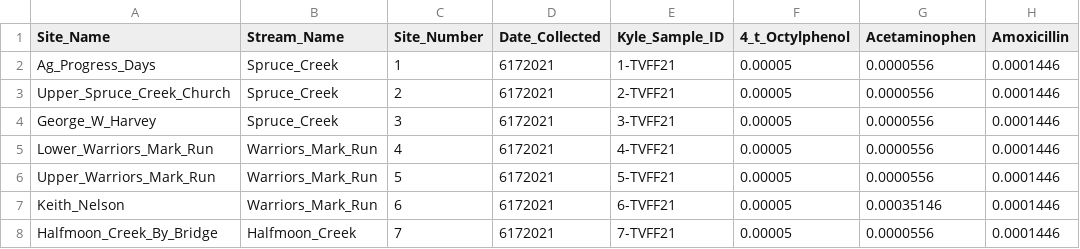
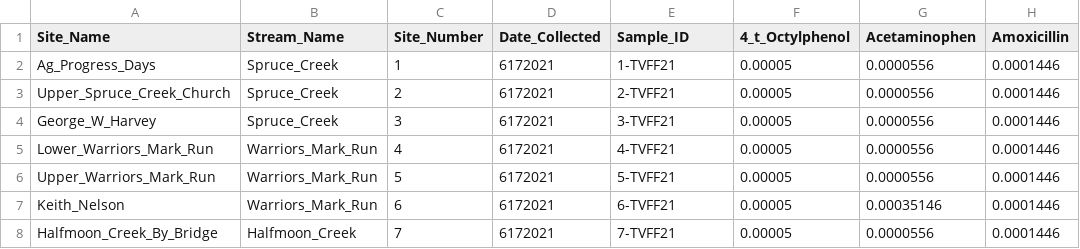
Before and after one commit to Francescamferg/ASABE2023, a CSV file: ASABE_Concentrations2023_2.csv, drawn as a sheet; only a part is shown; the diff names each change by its address in the sheet, - before the commit and + after, or states it on an @@ line.

Commit message:
Update ASABE_Concentrations2023_2.csv

```diff
--- a/ASABE_Concentrations2023_2.csv
+++ b/ASABE_Concentrations2023_2.csv
-E1: Kyle_Sample_ID
+E1: Sample_ID
```
